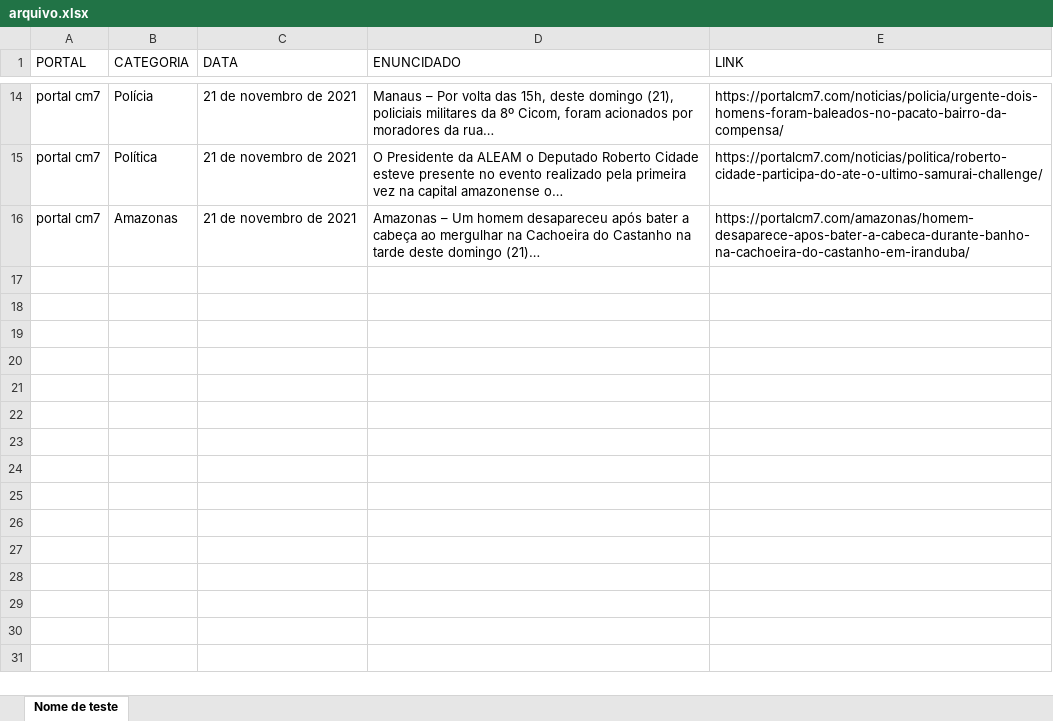
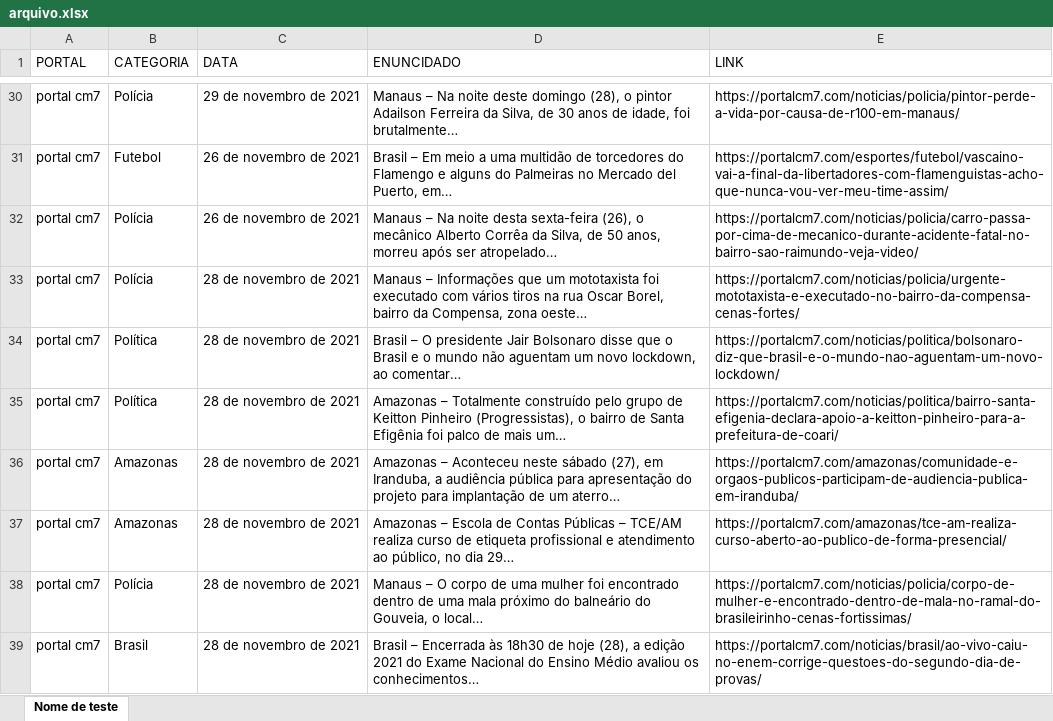
Before and after one commit to reinaldo22/scrapingNode, an Excel workbook: arquivo.xlsx, sheet Nome de teste, drawn as a sheet; only a part is shown, gaps mark what is left out; values as stored, in another font and other column widths than the file's, no borders; addresses are those after the commit; the diff covers the shown part only; the diff names each change by its address in the sheet, - before the commit and + after, or states it on an @@ line.

```diff
--- a/arquivo.xlsx (sheet Nome de teste)
+++ b/arquivo.xlsx (sheet Nome de teste)
-C30 (DATA): 21 de novembro de 2021
+C30 (DATA): 29 de novembro de 2021
-D30 (ENUNCIDADO): Manaus – Por volta das 15h, deste domingo (21), policiais militares da 8º Cicom, foram acionados por moradores da rua…
+D30 (ENUNCIDADO): Manaus – Na noite deste domingo (28), o pintor Adailson Ferreira da Silva, de 30 anos de idade, foi brutalmente…
-E30 (LINK): https://portalcm7.com/noticias/policia/urgente-dois-homens-foram-baleados-no-pacato-bairro-da-compensa/
+E30 (LINK): https://portalcm7.com/noticias/policia/pintor-perde-a-vida-por-causa-de-r100-em-manaus/
+row 31: portal cm7 | Futebol | 26 de novembro de 2021 | Brasil – Em meio a uma multidão de torcedores do Flamengo e alguns do Palmeiras no Mercado del Puerto, em… | https://portalcm7.com/esportes/futebol/vascaino-vai-a-final-da-libertadores-com-flamenguistas-acho-que-nunca-vou-ver-meu-time-assim/
+row 32: portal cm7 | Polícia | 26 de novembro de 2021 | Manaus – Na noite desta sexta-feira (26), o mecânico Alberto Corrêa da Silva, de 50 anos, morreu após ser atropelado… | https://portalcm7.com/noticias/policia/carro-passa-por-cima-de-mecanico-durante-acidente-fatal-no-bairro-sao-raimundo-veja-video/
+row 33: portal cm7 | Polícia | 28 de novembro de 2021 | Manaus – Informações que um mototaxista foi executado com vários tiros na rua Oscar Borel, bairro da Compensa, zona oeste… | https://portalcm7.com/noticias/policia/urgente-mototaxista-e-executado-no-bairro-da-compensa-cenas-fortes/
+row 34: portal cm7 | Política | 28 de novembro de 2021 | Brasil – O presidente Jair Bolsonaro disse que o Brasil e o mundo não aguentam um novo lockdown, ao comentar… | https://portalcm7.com/noticias/politica/bolsonaro-diz-que-brasil-e-o-mundo-nao-aguentam-um-novo-lockdown/
-C35:C36 (DATA): 21 de novembro de 2021
+C35:C36 (DATA): 28 de novembro de 2021
-D35 (ENUNCIDADO): O Presidente da ALEAM o Deputado Roberto Cidade esteve presente no evento realizado pela primeira vez na capital amazonense o…
+D35 (ENUNCIDADO): Amazonas – Totalmente construído pelo grupo de Keitton Pinheiro (Progressistas), o bairro de Santa Efigênia foi palco de mais um…
-E35 (LINK): https://portalcm7.com/noticias/politica/roberto-cidade-participa-do-ate-o-ultimo-samurai-challenge/
+E35 (LINK): https://portalcm7.com/noticias/politica/bairro-santa-efigenia-declara-apoio-a-keitton-pinheiro-para-a-prefeitura-de-coari/
-D36 (ENUNCIDADO): Amazonas – Um homem desapareceu após bater a cabeça ao mergulhar na Cachoeira do Castanho na tarde deste domingo (21)…
+D36 (ENUNCIDADO): Amazonas – Aconteceu neste sábado (27), em Iranduba, a audiência pública para apresentação do projeto para implantação de um aterro…
-E36 (LINK): https://portalcm7.com/amazonas/homem-desaparece-apos-bater-a-cabeca-durante-banho-na-cachoeira-do-castanho-em-iranduba/
+E36 (LINK): https://portalcm7.com/amazonas/comunidade-e-orgaos-publicos-participam-de-audiencia-publica-em-iranduba/
+row 37: portal cm7 | Amazonas | 28 de novembro de 2021 | Amazonas – Escola de Contas Públicas – TCE/AM realiza curso de etiqueta profissional e atendimento ao público, no dia 29… | https://portalcm7.com/amazonas/tce-am-realiza-curso-aberto-ao-publico-de-forma-presencial/
+row 38: portal cm7 | Polícia | 28 de novembro de 2021 | Manaus – O corpo de uma mulher foi encontrado dentro de uma mala próximo do balneário do Gouveia, o local… | https://portalcm7.com/noticias/policia/corpo-de-mulher-e-encontrado-dentro-de-mala-no-ramal-do-brasileirinho-cenas-fortissimas/
+row 39: portal cm7 | Brasil | 28 de novembro de 2021 | Brasil – Encerrada às 18h30 de hoje (28), a edição 2021 do Exame Nacional do Ensino Médio avaliou os conhecimentos… | https://portalcm7.com/noticias/brasil/ao-vivo-caiu-no-enem-corrige-questoes-do-segundo-dia-de-provas/
```
Also changed, not shown: 53 added rows, 3 moved rows and 6 edited cells elsewhere in this sheet, 4 other files.
